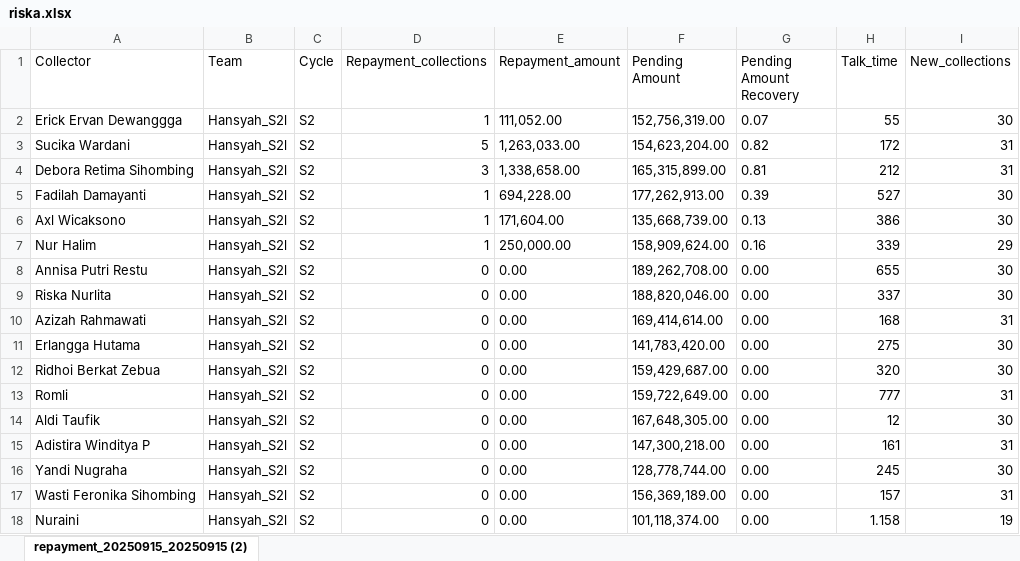
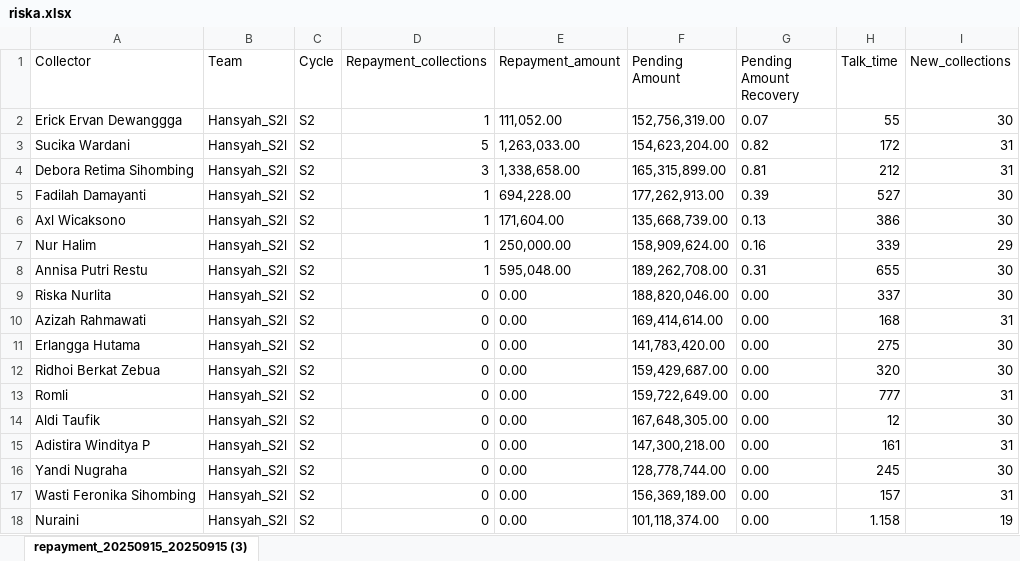
Before and after one commit to hansyahm99/first-project, an Excel workbook: riska.xlsx, sheet repayment_20250915_20250915 (3), drawn as a sheet; only a part is shown; values as stored, in another font and other column widths than the file's, no borders; the diff names each change by its address in the sheet, - before the commit and + after, or states it on an @@ line.

Commit message:
Add files via upload

```diff
--- a/riska.xlsx (sheet repayment_20250915_20250915 (3))
+++ b/riska.xlsx (sheet repayment_20250915_20250915 (3))
-sheet tab: repayment_20250915_20250915 (2)
+sheet tab: repayment_20250915_20250915 (3)
-D8 (Repayment_collections): 0
+D8 (Repayment_collections): 1
-E8 (Repayment_amount): 0.00
+E8 (Repayment_amount): 595,048.00
-G8 (Pending Amount Recovery): 0.00
+G8 (Pending Amount Recovery): 0.31
```
